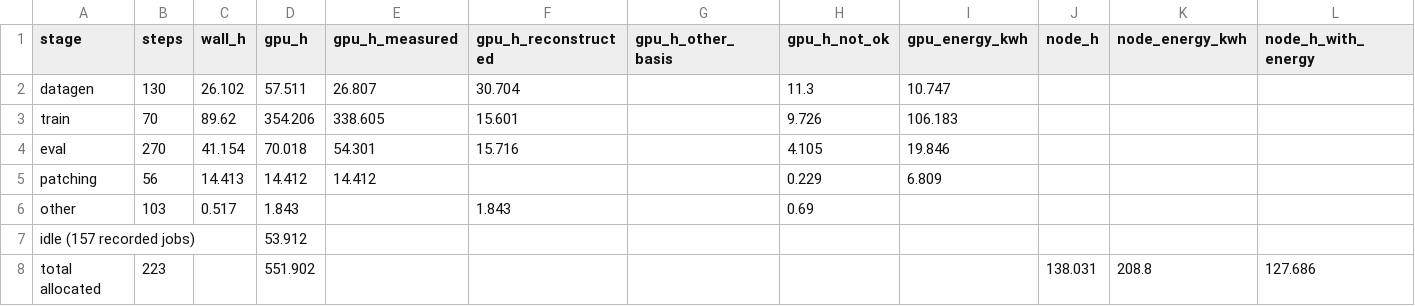
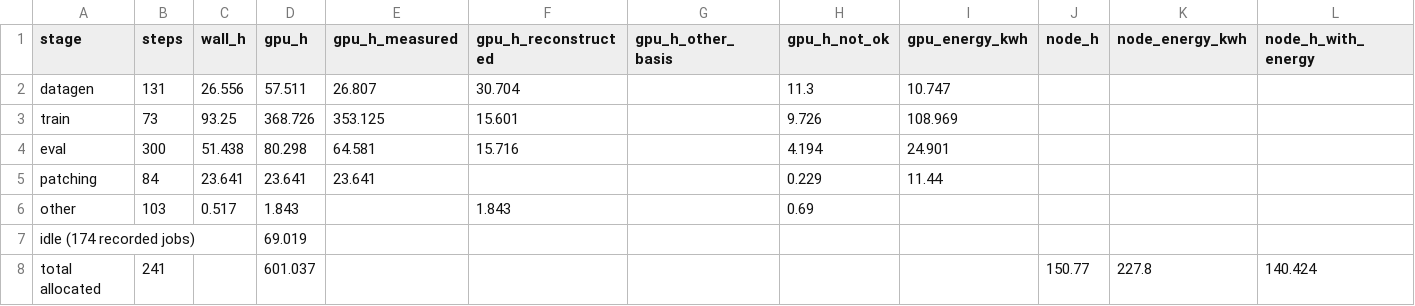
Before and after one commit to Stereotypes-in-LLMs/hiring_bias_mitigation_at, a CSV file: reports/cost/by_stage.csv, drawn as a sheet.

```diff
--- a/reports/cost/by_stage.csv
+++ b/reports/cost/by_stage.csv
@@ -1,8 +1,8 @@
 stage,steps,wall_h,gpu_h,gpu_h_measured,gpu_h_reconstructed,gpu_h_other_basis,gpu_h_not_ok,gpu_energy_kwh,node_h,node_energy_kwh,node_h_with_energy
-datagen,130,26.102,57.511,26.807,30.704,,11.3,10.747,,,
-train,70,89.62,354.206,338.605,15.601,,9.726,106.183,,,
-eval,270,41.154,70.018,54.301,15.716,,4.105,19.846,,,
-patching,56,14.413,14.412,14.412,,,0.229,6.809,,,
+datagen,131,26.556,57.511,26.807,30.704,,11.3,10.747,,,
+train,73,93.25,368.726,353.125,15.601,,9.726,108.969,,,
+eval,300,51.438,80.298,64.581,15.716,,4.194,24.901,,,
+patching,84,23.641,23.641,23.641,,,0.229,11.44,,,
 other,103,0.517,1.843,,1.843,,0.69,,,,
-idle (157 recorded jobs),,,53.912,,,,,,,,
-total allocated,223,,551.902,,,,,,138.031,208.8,127.686
+idle (174 recorded jobs),,,69.019,,,,,,,,
+total allocated,241,,601.037,,,,,,150.77,227.8,140.424
```
Also changed, not shown: reports/cost/by_arm.csv, reports/cost/checkpoints.csv, 5 other files.
